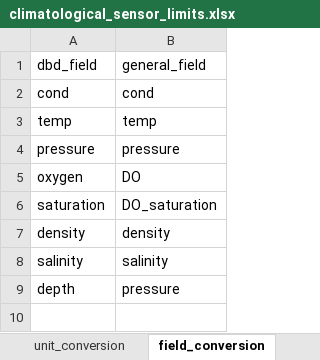
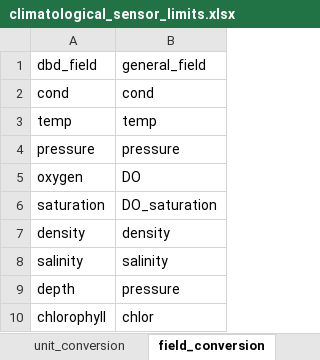
Before and after one commit to lnazzaro/glider-qc, an Excel workbook: limit_files/climatological_sensor_limits.xlsx, sheet field_conversion, drawn as a sheet; values as stored, in another font and other column widths than the file's, no borders; the diff names each change by its address in the sheet, - before the commit and + after, or states it on an @@ line.

```diff
--- a/limit_files/climatological_sensor_limits.xlsx (sheet field_conversion)
+++ b/limit_files/climatological_sensor_limits.xlsx (sheet field_conversion)
+row 10: chlorophyll | chlor
```
Also changed, not shown: sheet limits, sheet unit_conversion, 1 other file.
